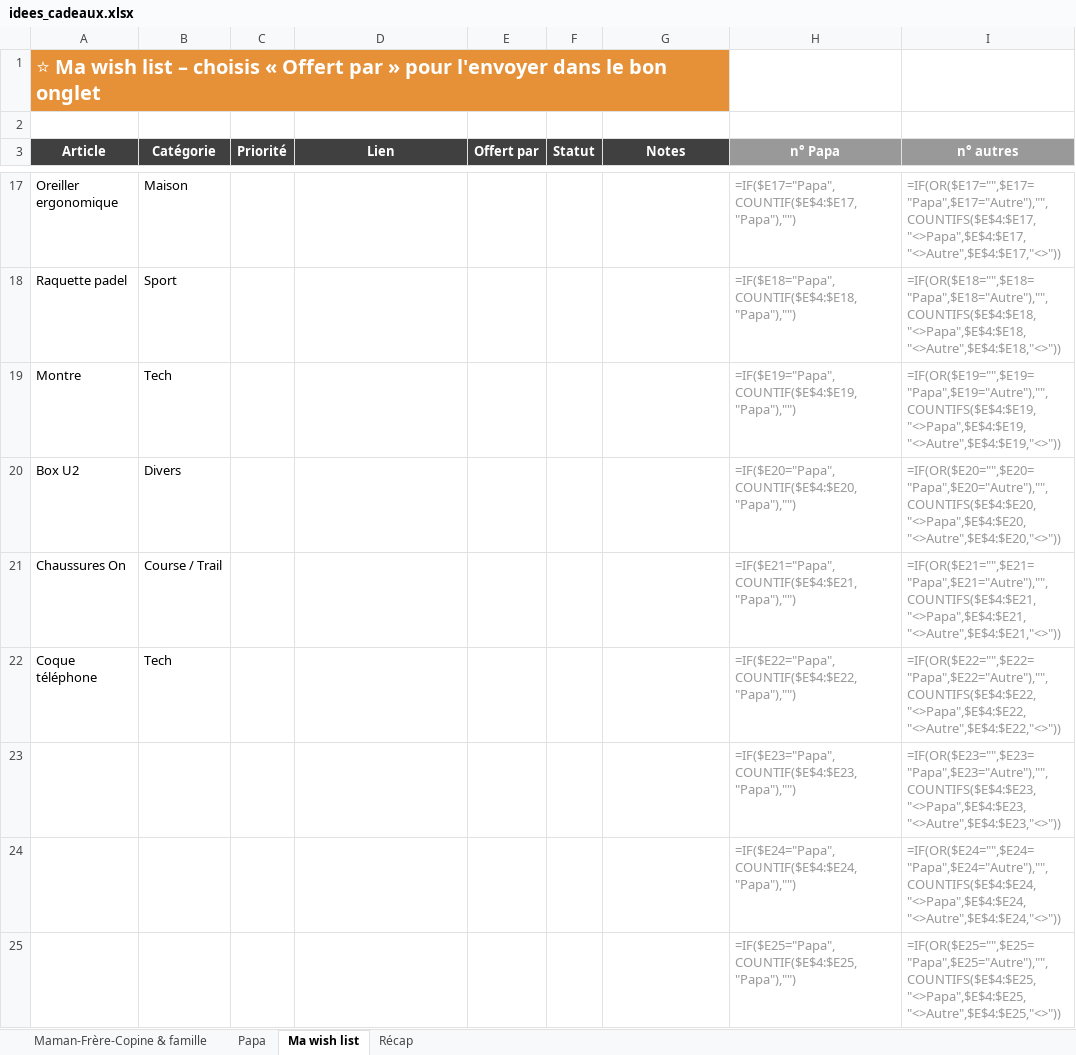
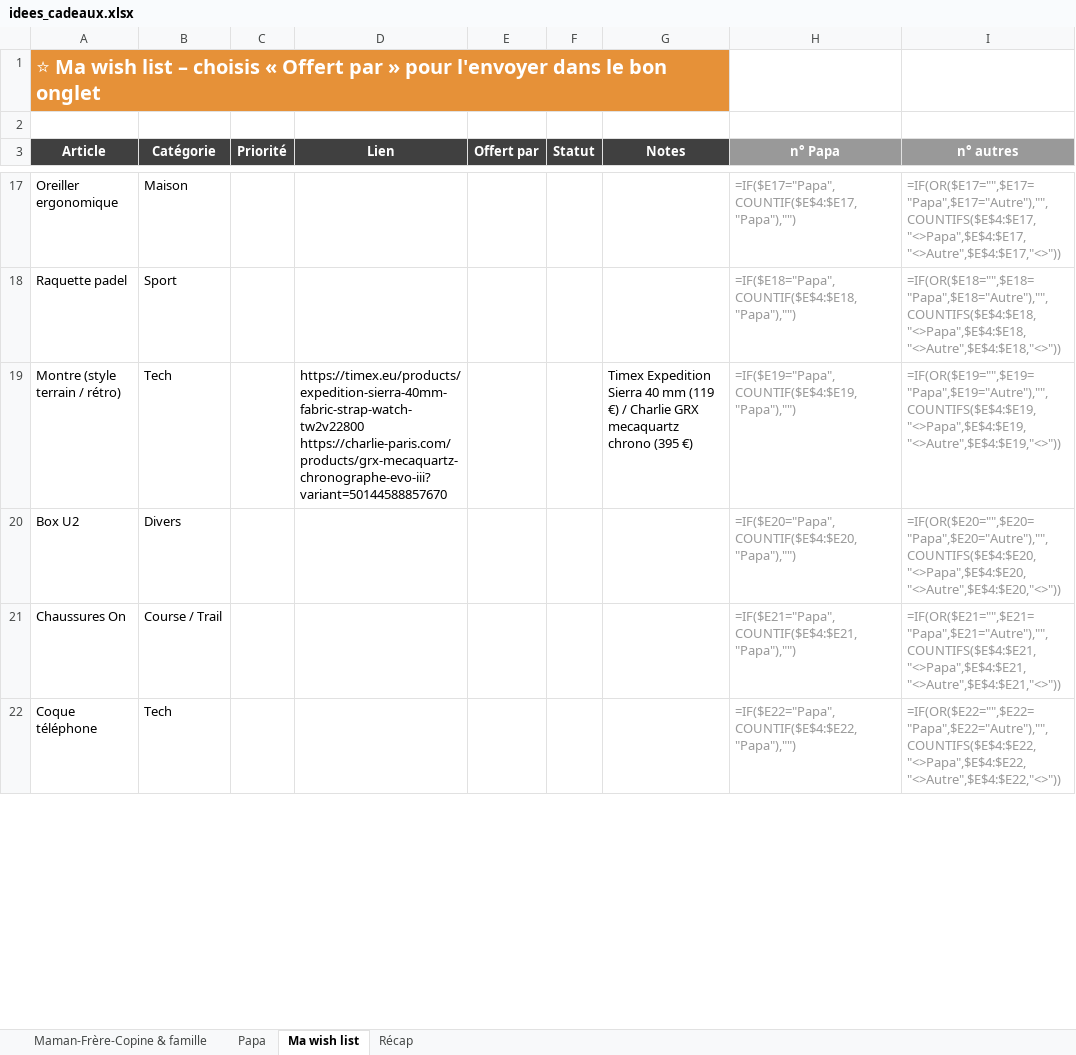
Before and after one commit to paulhdk360/Paul, an Excel workbook: idees_cadeaux.xlsx, sheet Ma wish list, drawn as a sheet; only a part is shown, gaps mark what is left out; values as stored, in another font and other column widths than the file's, no borders; formulas without a stored value are shown as written; conditional formats not drawn; removed rows and columns are numbered as before the commit, all else as after; ↵ is a line break in a cell; the diff covers the shown part only; the diff names each change by its address in the sheet, - before the commit and + after, or states it on an @@ line.

```diff
--- a/idees_cadeaux.xlsx (sheet Ma wish list)
+++ b/idees_cadeaux.xlsx (sheet Ma wish list)
-A19 (Article): Montre
+A19 (Article): Montre (style terrain / rétro)
-D19 (Lien): (empty)
+D19 (Lien): https://timex.eu/products/expedition-sierra-40mm-fabric-strap-watch-tw2v22800 ↵ https://charlie-paris.com/products/grx-mecaquartz-chronographe-evo-iii?variant=50144588857670
-G19 (Notes): (empty)
+G19 (Notes): Timex Expedition Sierra 40 mm (119 €) / Charlie GRX mecaquartz chrono (395 €)
-row 23:  |  |  |  |  |  |  | =IF($E23="Papa",COUNTIF($E$4:$E23,"Papa"),"") | =IF(OR($E23="",$E23="Papa",$E23="Autre"),"",COUNTIFS($E$4:$E23,"<>Papa",$E$4:$E23,"<>Autre",$E$4:$E23,"<>"))
-row 24:  |  |  |  |  |  |  | =IF($E24="Papa",COUNTIF($E$4:$E24,"Papa"),"") | =IF(OR($E24="",$E24="Papa",$E24="Autre"),"",COUNTIFS($E$4:$E24,"<>Papa",$E$4:$E24,"<>Autre",$E$4:$E24,"<>"))
-row 25:  |  |  |  |  |  |  | =IF($E25="Papa",COUNTIF($E$4:$E25,"Papa"),"") | =IF(OR($E25="",$E25="Papa",$E25="Autre"),"",COUNTIFS($E$4:$E25,"<>Papa",$E$4:$E25,"<>Autre",$E$4:$E25,"<>"))
```
Also changed, not shown: 5 added rows and 2 removed rows elsewhere in this sheet.
